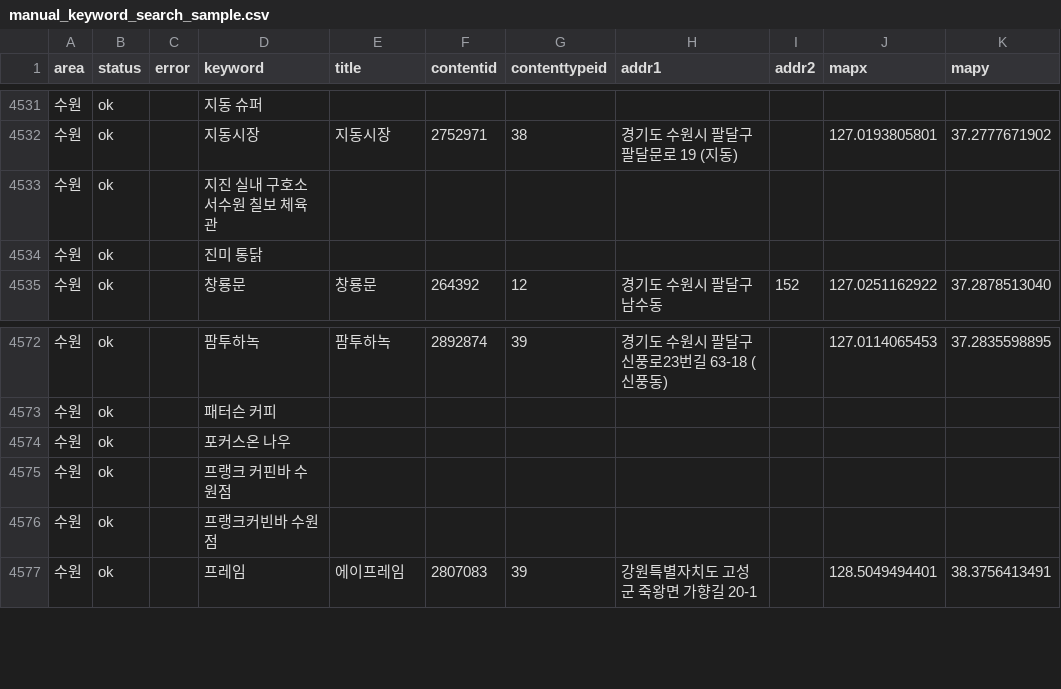
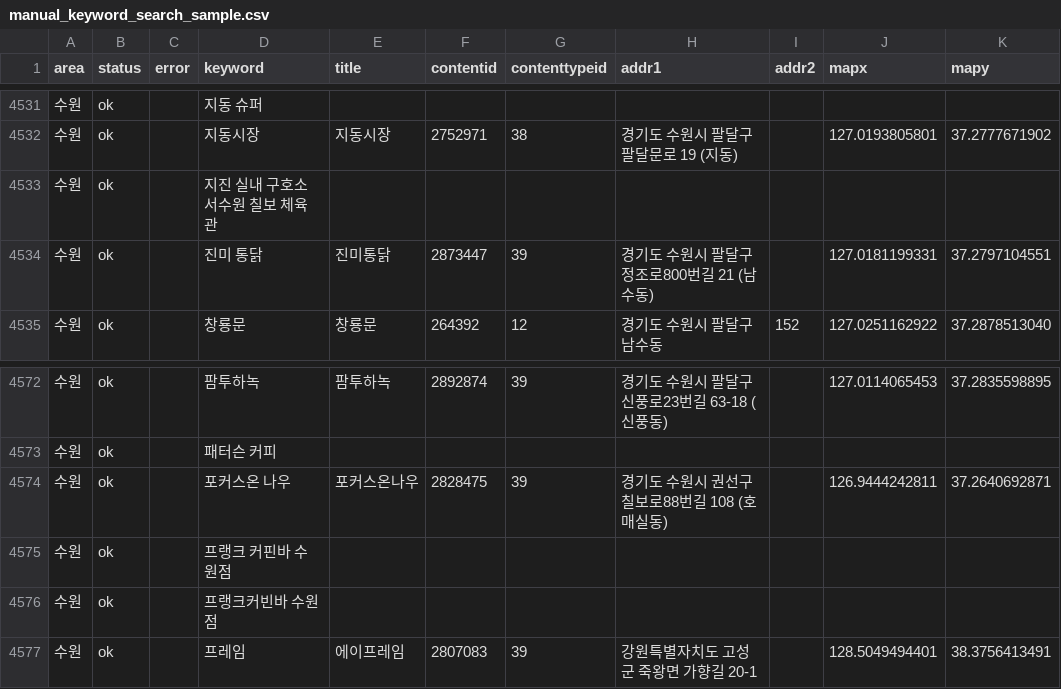
Before and after one commit to manru-homerun/AI, a CSV file: data/processed/manual_keyword_search_sample.csv, drawn as a sheet; only a part is shown, gaps mark what is left out.

Commit message:
chore(preprocess) : 1차 검수 4500: (#2)

```diff
--- a/data/processed/manual_keyword_search_sample.csv
+++ b/data/processed/manual_keyword_search_sample.csv
@@ -4533,3 +4533,3 @@
 수원,ok,,지진 실내 구호소 서수원 칠보 체육관,,,,,,,
-수원,ok,,진미 통닭,,,,,,,
+수원,ok,,진미 통닭,진미통닭,2873447,39,경기도 수원시 팔달구 정조로800번길 21 (남수동),,127.0181199331,37.2797104551
 수원,ok,,창룡문,창룡문,264392,12,경기도 수원시 팔달구 남수동,152,127.0251162922,37.2878513040
@@ -4573,3 +4573,3 @@
 수원,ok,,패터슨 커피,,,,,,,
-수원,ok,,포커스온 나우,,,,,,,
+수원,ok,,포커스온 나우,포커스온나우,2828475,39,경기도 수원시 권선구 칠보로88번길 108 (호매실동),,126.9444242811,37.2640692871
 수원,ok,,프랭크 커핀바 수원점,,,,,,,
```
